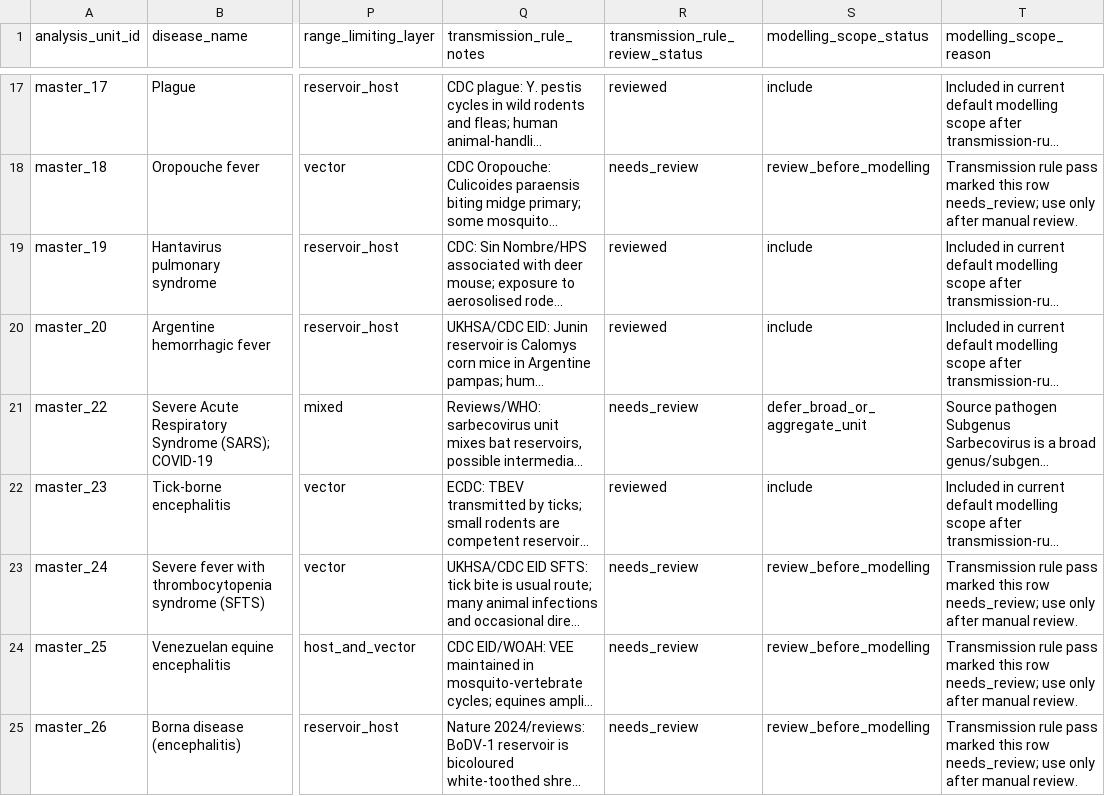
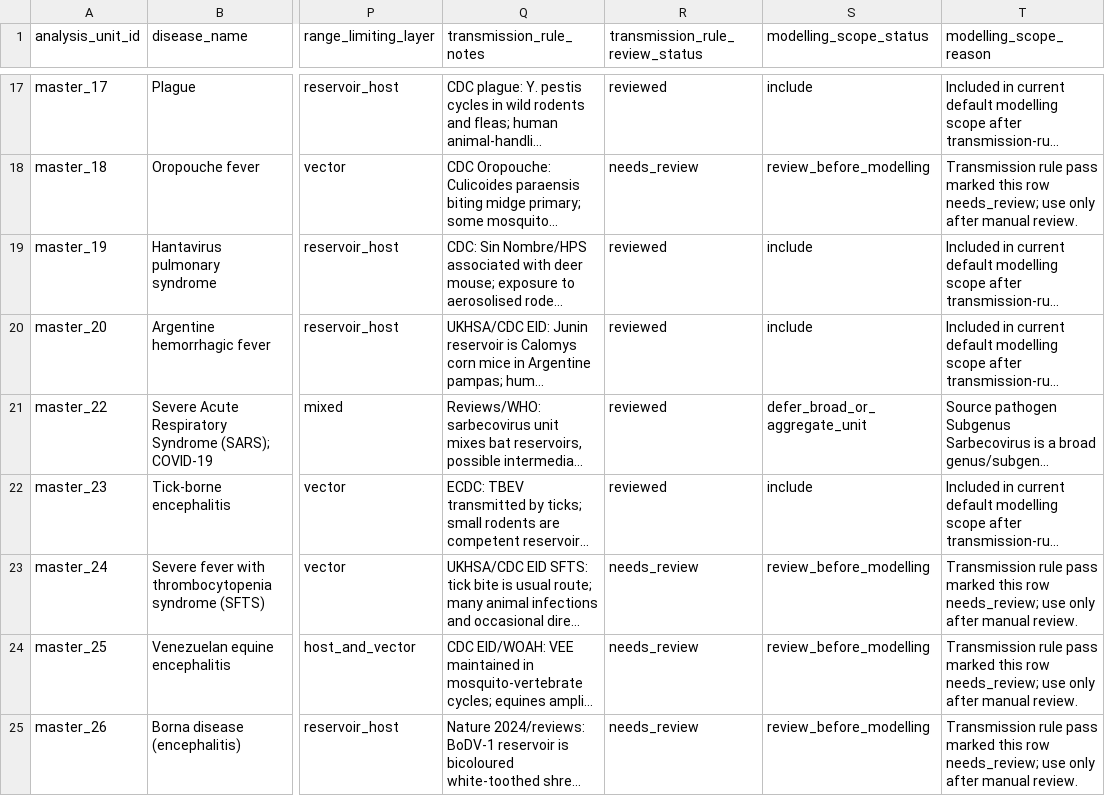
Before and after one commit to BioDivHealth/new_global_maxent, a CSV file: pathogen_association_data/WHO/who_diseases/master_plus_who_transmission_rules_manual_reviewed_v2.csv, drawn as a sheet; only a part is shown, gaps mark what is left out; long unchanged cells end in …; the diff covers the shown part only; the diff names each change by its address in the sheet, - before the commit and + after, or states it on an @@ line.

Commit message:
Update reviewed WHO transmission scope decisions

```diff
--- a/pathogen_association_data/WHO/who_diseases/master_plus_who_transmission_rules_manual_reviewed_v2.csv
+++ b/pathogen_association_data/WHO/who_diseases/master_plus_who_transmission_rules_manual_reviewed_v2.csv
-R21 (transmission_rule_review_status): needs_review
+R21 (transmission_rule_review_status): reviewed
```
Also changed, not shown: 14 edited cells elsewhere in this file.
